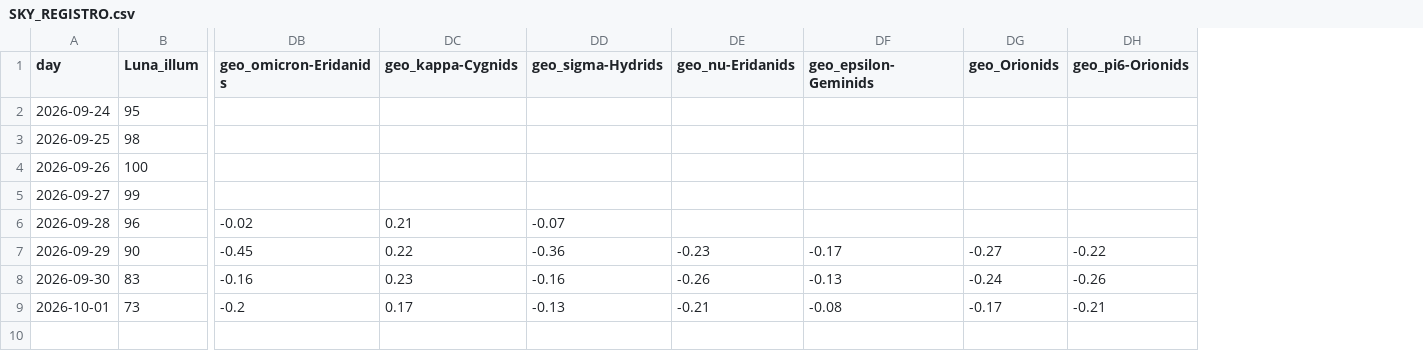
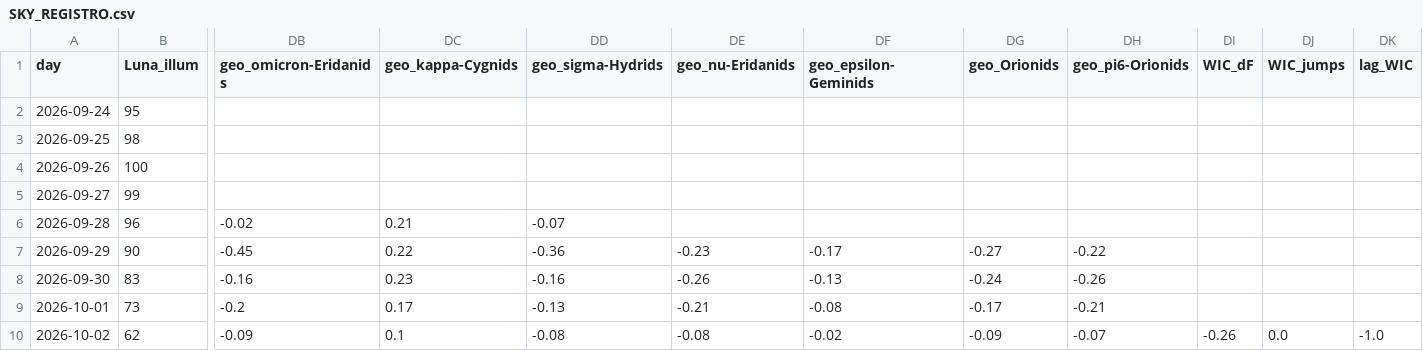
Before and after one commit to lake-dot/SDSky33038, a CSV file: data/days/SKY_REGISTRO.csv, drawn as a sheet; only a part is shown, gaps mark what is left out; rows hold the shown columns only; the diff names each change by its address in the sheet, - before the commit and + after, or states it on an @@ line.

```diff
--- a/data/days/SKY_REGISTRO.csv
+++ b/data/days/SKY_REGISTRO.csv
+column DI (WIC_dF), empty
+column DJ (WIC_jumps), empty
+column DK (lag_WIC), empty
+row 10: 2026-10-02 | 62 | -0.09 | 0.1 | -0.08 | -0.08 | -0.02 | -0.09 | -0.07 | -0.26 | 0.0 | -1.0
```
Also changed, not shown: data/days/SKY_EVENTI.csv, data/days/SKY_MARKER.csv, 7 other files.
